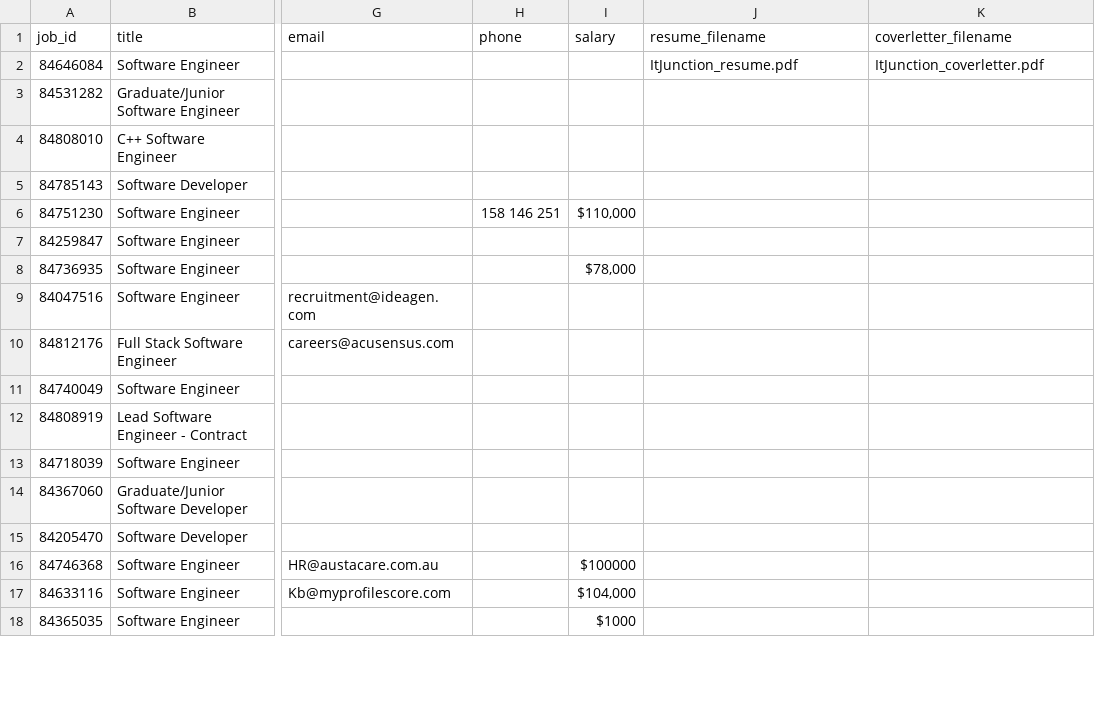
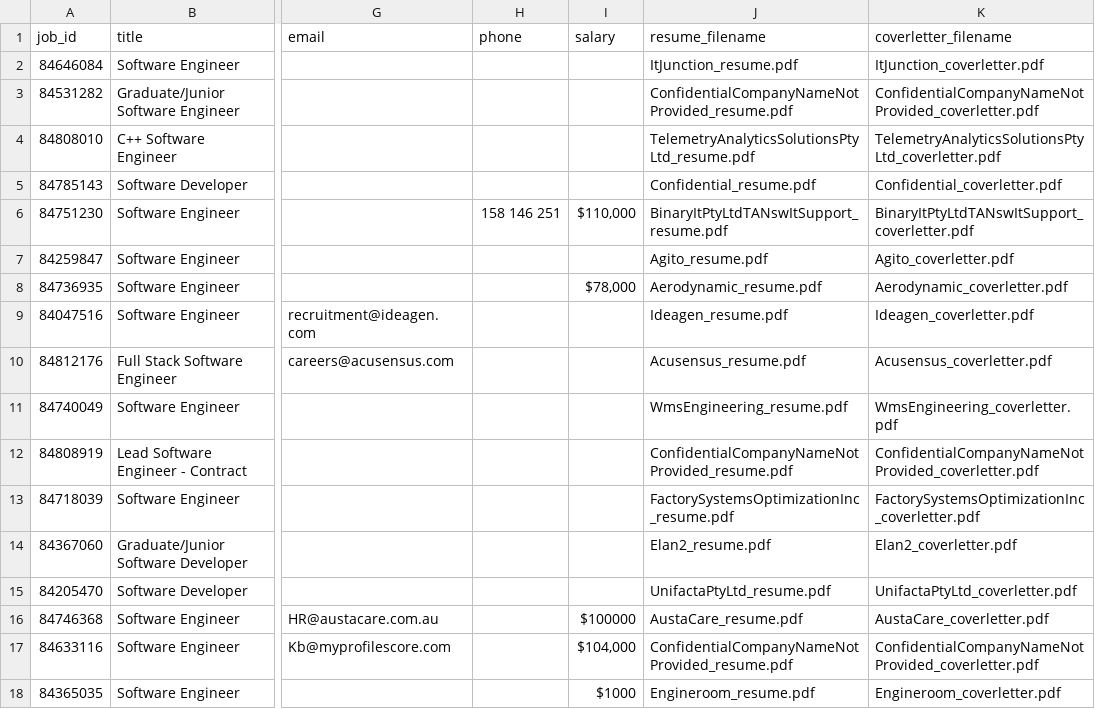
Before and after one commit to umairsaeed01/glue, a CSV file: software_engineer.csv, drawn as a sheet; only a part is shown, gaps mark what is left out; the diff covers the shown part only; the diff names each change by its address in the sheet, - before the commit and + after, or states it on an @@ line.

Commit message:
updating 1 row with resume name

```diff
--- a/software_engineer.csv
+++ b/software_engineer.csv
-J3 (resume_filename): (empty)
+J3 (resume_filename): ConfidentialCompanyNameNotProvided_resume.pdf
-K3 (coverletter_filename): (empty)
+K3 (coverletter_filename): ConfidentialCompanyNameNotProvided_coverletter.pdf
-J4 (resume_filename): (empty)
+J4 (resume_filename): TelemetryAnalyticsSolutionsPtyLtd_resume.pdf
-K4 (coverletter_filename): (empty)
+K4 (coverletter_filename): TelemetryAnalyticsSolutionsPtyLtd_coverletter.pdf
-J5 (resume_filename): (empty)
+J5 (resume_filename): Confidential_resume.pdf
-K5 (coverletter_filename): (empty)
+K5 (coverletter_filename): Confidential_coverletter.pdf
-J6 (resume_filename): (empty)
+J6 (resume_filename): BinaryItPtyLtdTANswItSupport_resume.pdf
-K6 (coverletter_filename): (empty)
+K6 (coverletter_filename): BinaryItPtyLtdTANswItSupport_coverletter.pdf
-J7 (resume_filename): (empty)
+J7 (resume_filename): Agito_resume.pdf
-K7 (coverletter_filename): (empty)
+K7 (coverletter_filename): Agito_coverletter.pdf
-J8 (resume_filename): (empty)
+J8 (resume_filename): Aerodynamic_resume.pdf
-K8 (coverletter_filename): (empty)
+K8 (coverletter_filename): Aerodynamic_coverletter.pdf
-J9 (resume_filename): (empty)
+J9 (resume_filename): Ideagen_resume.pdf
-K9 (coverletter_filename): (empty)
+K9 (coverletter_filename): Ideagen_coverletter.pdf
-J10 (resume_filename): (empty)
+J10 (resume_filename): Acusensus_resume.pdf
-K10 (coverletter_filename): (empty)
+K10 (coverletter_filename): Acusensus_coverletter.pdf
-J11 (resume_filename): (empty)
+J11 (resume_filename): WmsEngineering_resume.pdf
-K11 (coverletter_filename): (empty)
+K11 (coverletter_filename): WmsEngineering_coverletter.pdf
-J12 (resume_filename): (empty)
+J12 (resume_filename): ConfidentialCompanyNameNotProvided_resume.pdf
-K12 (coverletter_filename): (empty)
+K12 (coverletter_filename): ConfidentialCompanyNameNotProvided_coverletter.pdf
-J13 (resume_filename): (empty)
+J13 (resume_filename): FactorySystemsOptimizationInc_resume.pdf
-K13 (coverletter_filename): (empty)
+K13 (coverletter_filename): FactorySystemsOptimizationInc_coverletter.pdf
-J14 (resume_filename): (empty)
+J14 (resume_filename): Elan2_resume.pdf
-K14 (coverletter_filename): (empty)
+K14 (coverletter_filename): Elan2_coverletter.pdf
-J15 (resume_filename): (empty)
+J15 (resume_filename): UnifactaPtyLtd_resume.pdf
-K15 (coverletter_filename): (empty)
+K15 (coverletter_filename): UnifactaPtyLtd_coverletter.pdf
-J16 (resume_filename): (empty)
+J16 (resume_filename): AustaCare_resume.pdf
-K16 (coverletter_filename): (empty)
+K16 (coverletter_filename): AustaCare_coverletter.pdf
-J17 (resume_filename): (empty)
+J17 (resume_filename): ConfidentialCompanyNameNotProvided_resume.pdf
-K17 (coverletter_filename): (empty)
+K17 (coverletter_filename): ConfidentialCompanyNameNotProvided_coverletter.pdf
-J18 (resume_filename): (empty)
+J18 (resume_filename): Engineroom_resume.pdf
-K18 (coverletter_filename): (empty)
+K18 (coverletter_filename): Engineroom_coverletter.pdf
```
Also changed, not shown: 64 edited cells elsewhere in this file, 15 other files.
